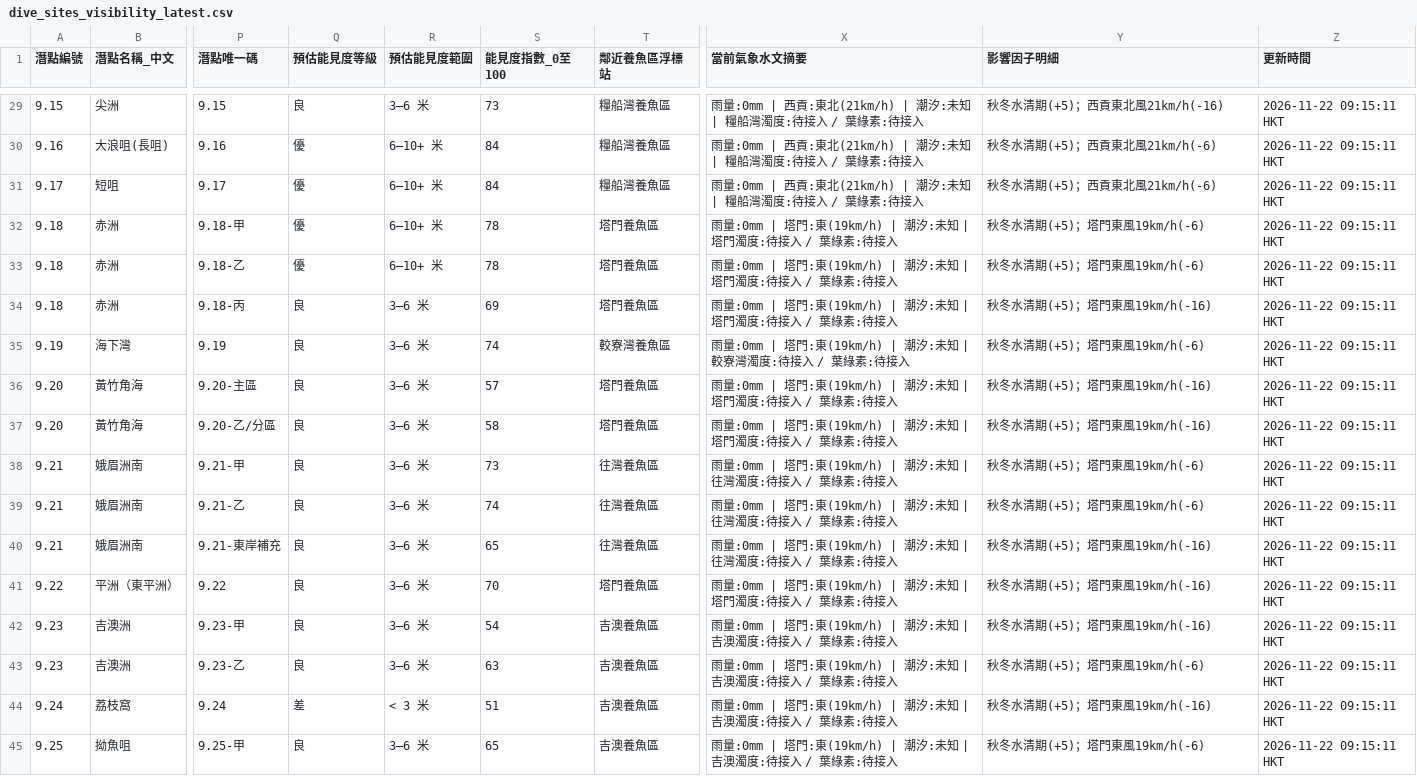
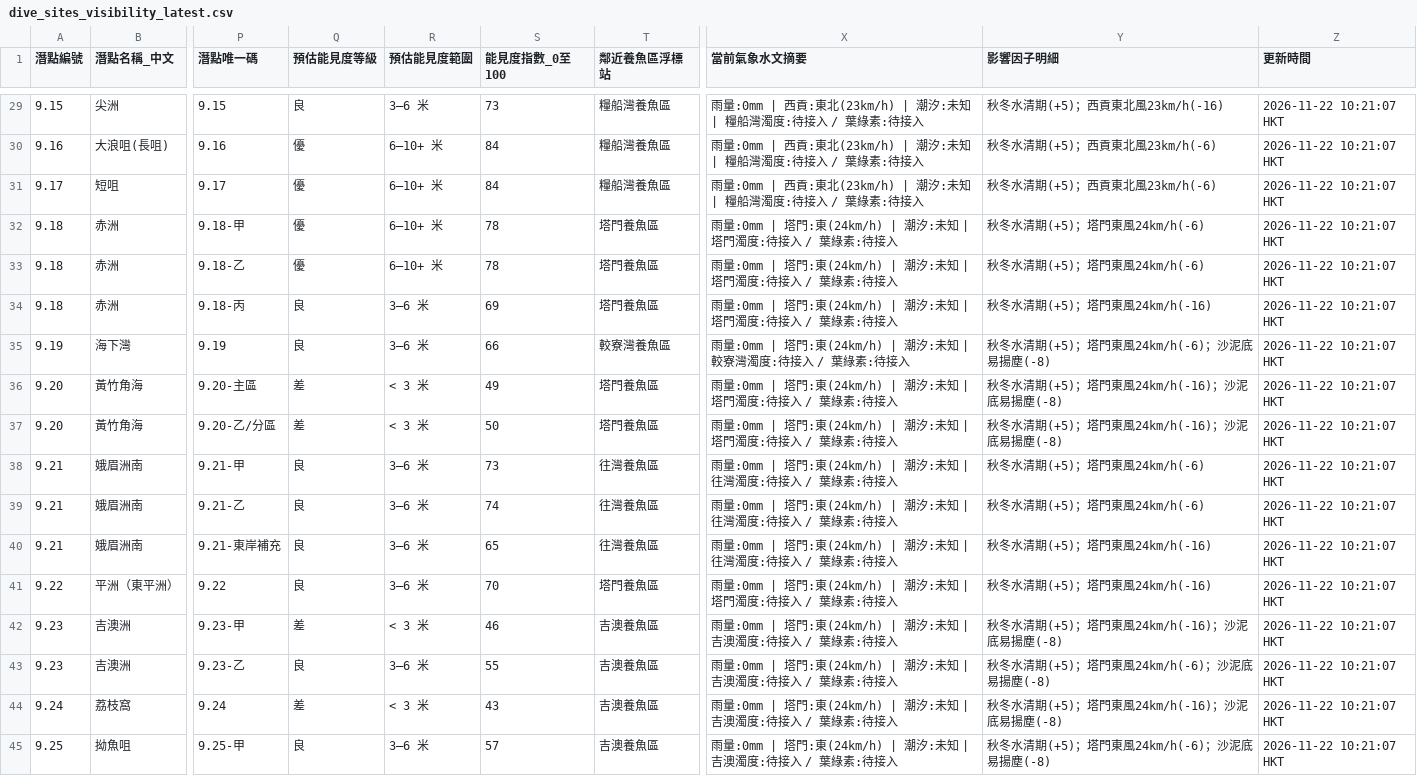
Before and after one commit to chanswc-sys/hk-dive-visibility-api, a CSV file: dive_sites_visibility_latest.csv, drawn as a sheet; only a part is shown, gaps mark what is left out; the diff covers the shown part only; the diff names each change by its address in the sheet, - before the commit and + after, or states it on an @@ line.

```diff
--- a/dive_sites_visibility_latest.csv
+++ b/dive_sites_visibility_latest.csv
-X29:X31 (當前氣象水文摘要): …貢:東北(21km/h) | 潮汐:…
+X29:X31 (當前氣象水文摘要): …貢:東北(23km/h) | 潮汐:…
-Y29 (影響因子明細): 秋冬水清期(+5)；西貢東北風21km/h(-16)
+Y29 (影響因子明細): 秋冬水清期(+5)；西貢東北風23km/h(-16)
-Z29:Z45 (更新時間): 2026-11-22 09:15:11 HKT
+Z29:Z45 (更新時間): 2026-11-22 10:21:07 HKT
-Y30:Y31 (影響因子明細): 秋冬水清期(+5)；西貢東北風21km/h(-6)
+Y30:Y31 (影響因子明細): 秋冬水清期(+5)；西貢東北風23km/h(-6)
-X32:X34 (當前氣象水文摘要): …塔門:東(19km/h) | 潮汐:…
+X32:X34 (當前氣象水文摘要): …塔門:東(24km/h) | 潮汐:…
-Y32:Y33 (影響因子明細): 秋冬水清期(+5)；塔門東風19km/h(-6)
+Y32:Y33 (影響因子明細): 秋冬水清期(+5)；塔門東風24km/h(-6)
-Y34 (影響因子明細): 秋冬水清期(+5)；塔門東風19km/h(-16)
+Y34 (影響因子明細): 秋冬水清期(+5)；塔門東風24km/h(-16)
-S35 (能見度指數_0至100): 74
+S35 (能見度指數_0至100): 66
-X35 (當前氣象水文摘要): …塔門:東(19km/h) | 潮汐:…
+X35 (當前氣象水文摘要): …塔門:東(24km/h) | 潮汐:…
-Y35 (影響因子明細): 秋冬水清期(+5)；塔門東風19km/h(-6)
+Y35 (影響因子明細): 秋冬水清期(+5)；塔門東風24km/h(-6)；沙泥底易揚塵(-8)
-Q36:Q37 (預估能見度等級): 良
+Q36:Q37 (預估能見度等級): 差
-R36:R37 (預估能見度範圍): 3–6 米
+R36:R37 (預估能見度範圍): < 3 米
-S36 (能見度指數_0至100): 57
+S36 (能見度指數_0至100): 49
-X36:X37 (當前氣象水文摘要): …塔門:東(19km/h) | 潮汐:…
+X36:X37 (當前氣象水文摘要): …塔門:東(24km/h) | 潮汐:…
-Y36:Y37 (影響因子明細): 秋冬水清期(+5)；塔門東風19km/h(-16)
+Y36:Y37 (影響因子明細): 秋冬水清期(+5)；塔門東風24km/h(-16)；沙泥底易揚塵(-8)
-S37 (能見度指數_0至100): 58
+S37 (能見度指數_0至100): 50
-X38:X40 (當前氣象水文摘要): …塔門:東(19km/h) | 潮汐:…
+X38:X40 (當前氣象水文摘要): …塔門:東(24km/h) | 潮汐:…
-Y38:Y39 (影響因子明細): 秋冬水清期(+5)；塔門東風19km/h(-6)
+Y38:Y39 (影響因子明細): 秋冬水清期(+5)；塔門東風24km/h(-6)
-Y40:Y41 (影響因子明細): 秋冬水清期(+5)；塔門東風19km/h(-16)
+Y40:Y41 (影響因子明細): 秋冬水清期(+5)；塔門東風24km/h(-16)
-X41 (當前氣象水文摘要): …塔門:東(19km/h) | 潮汐:…
+X41 (當前氣象水文摘要): …塔門:東(24km/h) | 潮汐:…
-Q42 (預估能見度等級): 良
+Q42 (預估能見度等級): 差
-R42 (預估能見度範圍): 3–6 米
+R42 (預估能見度範圍): < 3 米
-S42 (能見度指數_0至100): 54
+S42 (能見度指數_0至100): 46
-X42:X45 (當前氣象水文摘要): …塔門:東(19km/h) | 潮汐:…
+X42:X45 (當前氣象水文摘要): …塔門:東(24km/h) | 潮汐:…
-Y42 (影響因子明細): 秋冬水清期(+5)；塔門東風19km/h(-16)
+Y42 (影響因子明細): 秋冬水清期(+5)；塔門東風24km/h(-16)；沙泥底易揚塵(-8)
-S43 (能見度指數_0至100): 63
+S43 (能見度指數_0至100): 55
-Y43 (影響因子明細): 秋冬水清期(+5)；塔門東風19km/h(-6)
+Y43 (影響因子明細): 秋冬水清期(+5)；塔門東風24km/h(-6)；沙泥底易揚塵(-8)
-S44 (能見度指數_0至100): 51
+S44 (能見度指數_0至100): 43
-Y44 (影響因子明細): 秋冬水清期(+5)；塔門東風19km/h(-16)
+Y44 (影響因子明細): 秋冬水清期(+5)；塔門東風24km/h(-16)；沙泥底易揚塵(-8)
-S45 (能見度指數_0至100): 65
+S45 (能見度指數_0至100): 57
-Y45 (影響因子明細): 秋冬水清期(+5)；塔門東風19km/h(-6)
+Y45 (影響因子明細): 秋冬水清期(+5)；塔門東風24km/h(-6)；沙泥底易揚塵(-8)
```
Also changed, not shown: 120 edited cells elsewhere in this file, visibility_latest.csv, 2 other files.
